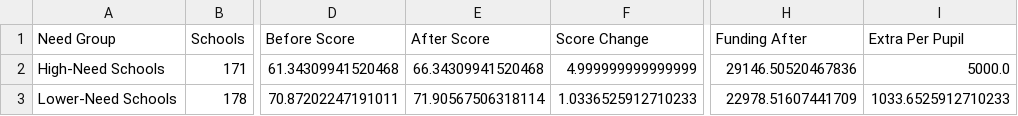
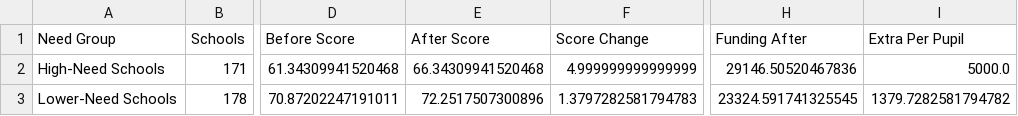
Before and after one commit to mukunth-gopalakrishnan/nyc-title1-funding-optimizer, a CSV file: outputs/tables/group_summary.csv, drawn as a sheet; only a part is shown, gaps mark what is left out; the diff names each change by its address in the sheet, - before the commit and + after, or states it on an @@ line.

```diff
--- a/outputs/tables/group_summary.csv
+++ b/outputs/tables/group_summary.csv
-E3 (After Score): 71.90567506318114
+E3 (After Score): 72.2517507300896
-F3 (Score Change): 1.0336525912710233
+F3 (Score Change): 1.3797282581794783
-H3 (Funding After): 22978.51607441709
+H3 (Funding After): 23324.591741325545
-I3 (Extra Per Pupil): 1033.6525912710233
+I3 (Extra Per Pupil): 1379.7282581794782
```
Also changed, not shown: outputs/tables/borough_summary.csv, outputs/tables/budget_sweep.csv, 7 other files.
